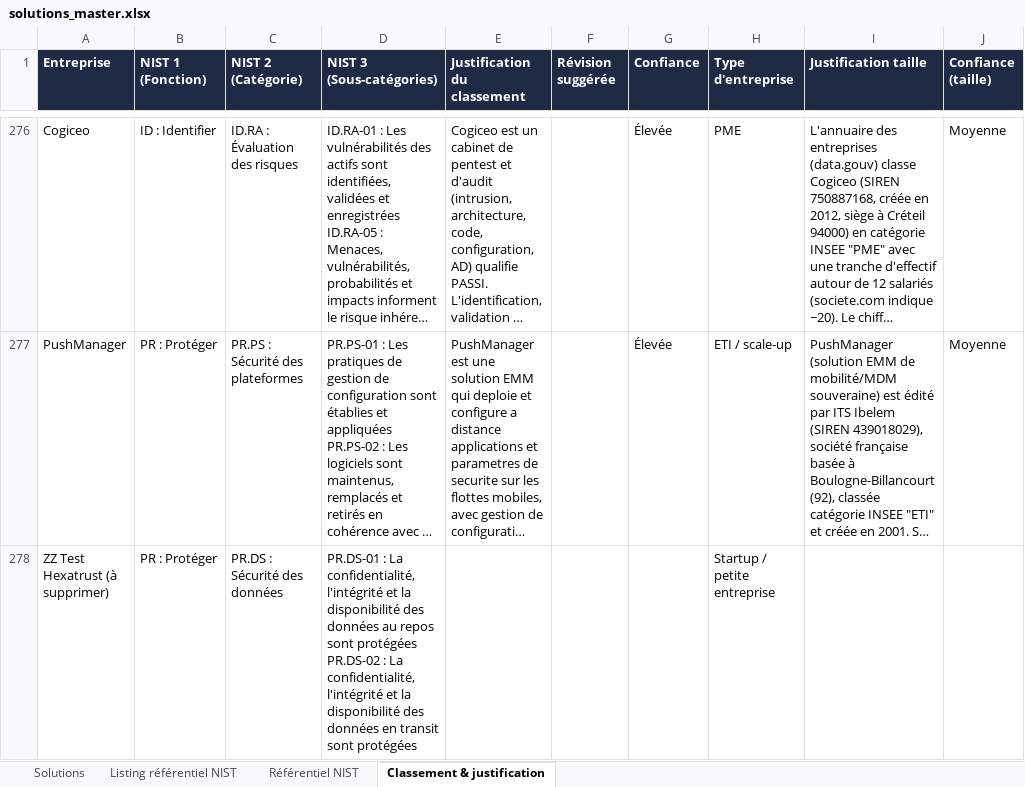
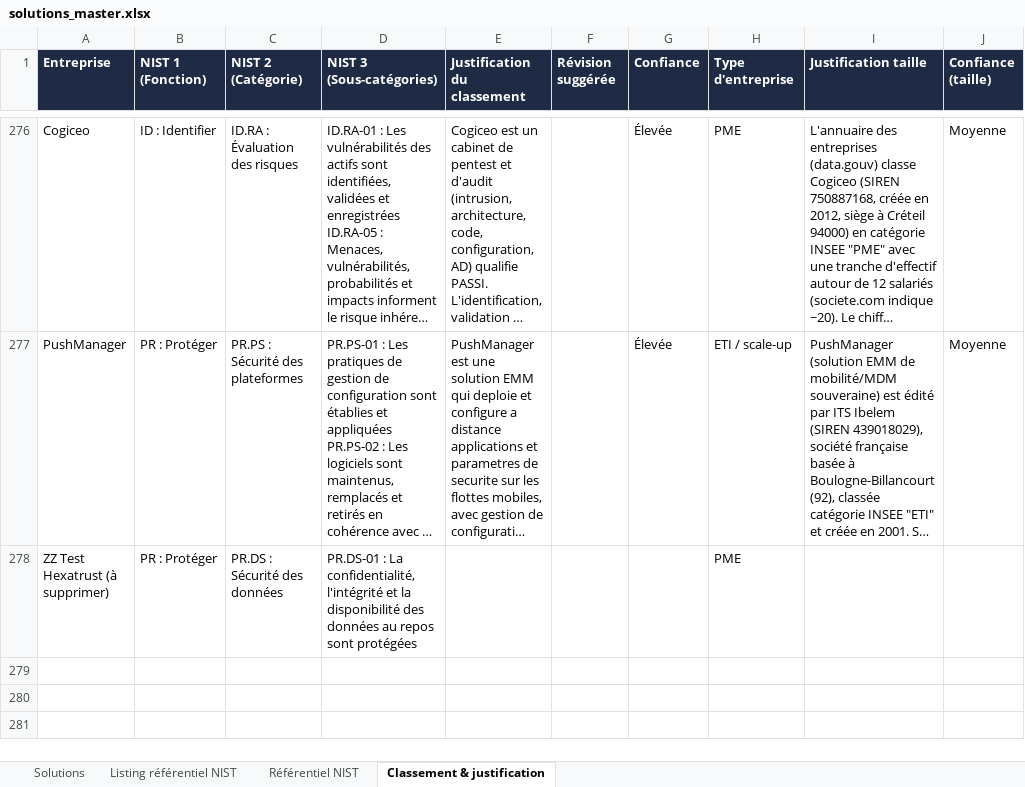
Before and after one commit to Hexatrust/cyberpanorama, an Excel workbook: data/solutions_master.xlsx, sheet Classement & justification, drawn as a sheet; only a part is shown, gaps mark what is left out; long unchanged cells end in …; values as stored, in another font and other column widths than the file's, no borders; ↵ is a line break in a cell; the diff names each change by its address in the sheet, - before the commit and + after, or states it on an @@ line.

```diff
--- a/data/solutions_master.xlsx (sheet Classement & justification)
+++ b/data/solutions_master.xlsx (sheet Classement & justification)
-D278 (NIST 3 (Sous-catégories)): …sont protégées ↵ PR.DS-02 : La confidentialité, l'intégrité et la disponibilité des données en transit sont protégées
+D278 (NIST 3 (Sous-catégories)): …sont protégées
-H278 (Type d'entreprise): Startup / petite entreprise
+H278 (Type d'entreprise): PME
```
Also changed, not shown: sheet Solutions, 2 other files.
